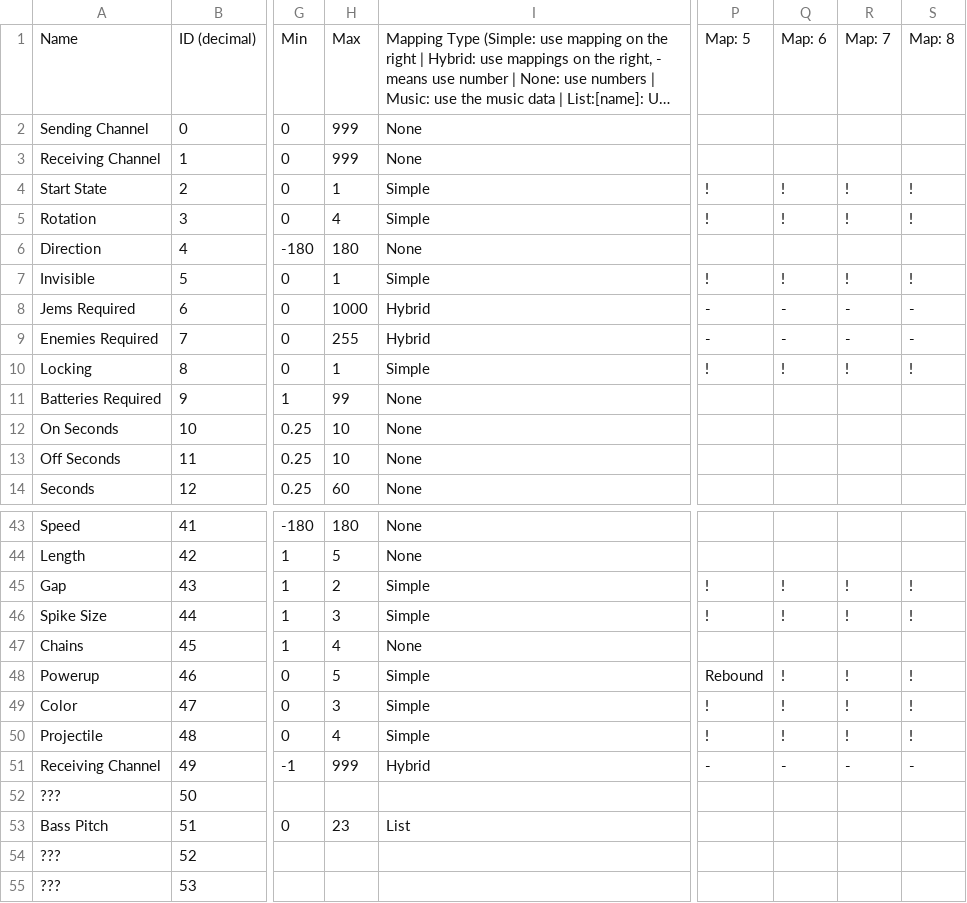
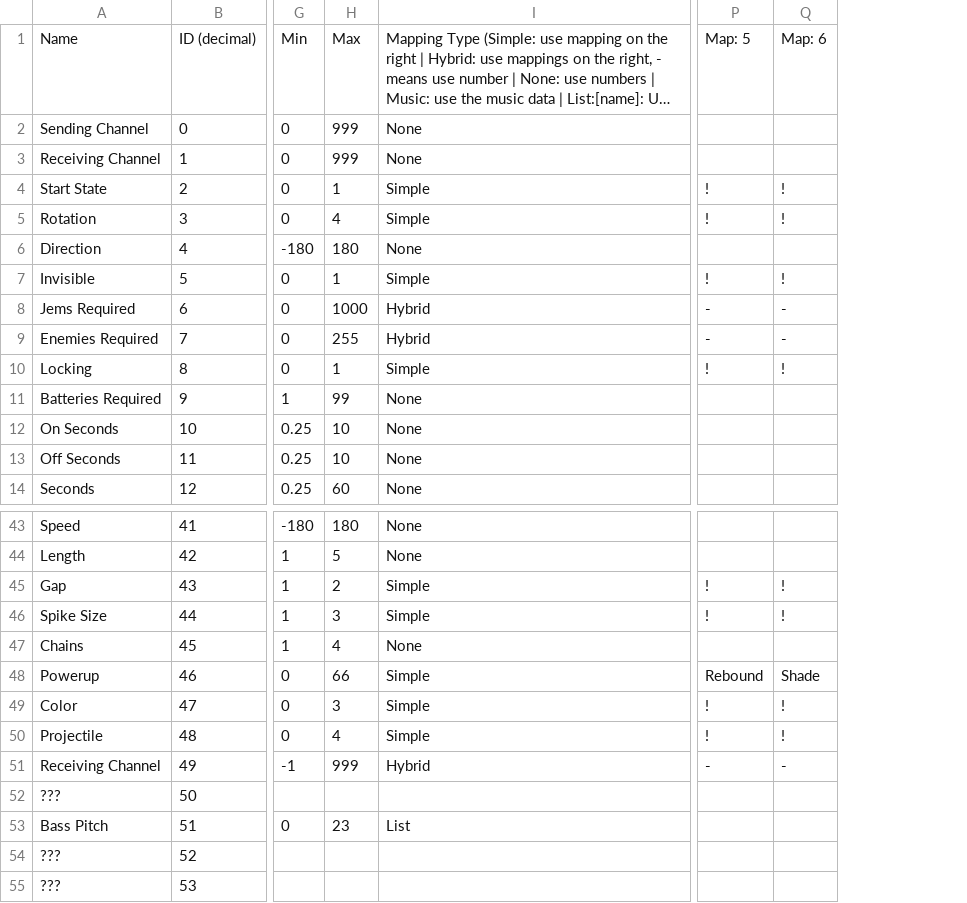
Before and after one commit to tyoeer/Chaoshead, a TSV file: data/properties.tsv, drawn as a sheet; only a part is shown, gaps mark what is left out; long unchanged cells end in …; the diff names each change by its address in the sheet, - before the commit and + after, or states it on an @@ line.

Commit message:
Updated properties data

```diff
--- a/data/properties.tsv
+++ b/data/properties.tsv
-column R, rows 1-10: Map: 7 |  |  | ! | ! |  | ! | - | - | !; rows 45-51: ! | ! |  | ! | ! | ! | -
-column S, rows 1-10: Map: 8 |  |  | ! | ! |  | ! | - | - | !; rows 45-51: ! | ! |  | ! | ! | ! | -
-H48: 5
+H48: 66
-Q48: !
+Q48: Shade
```
Also changed, not shown: 1 other file.
